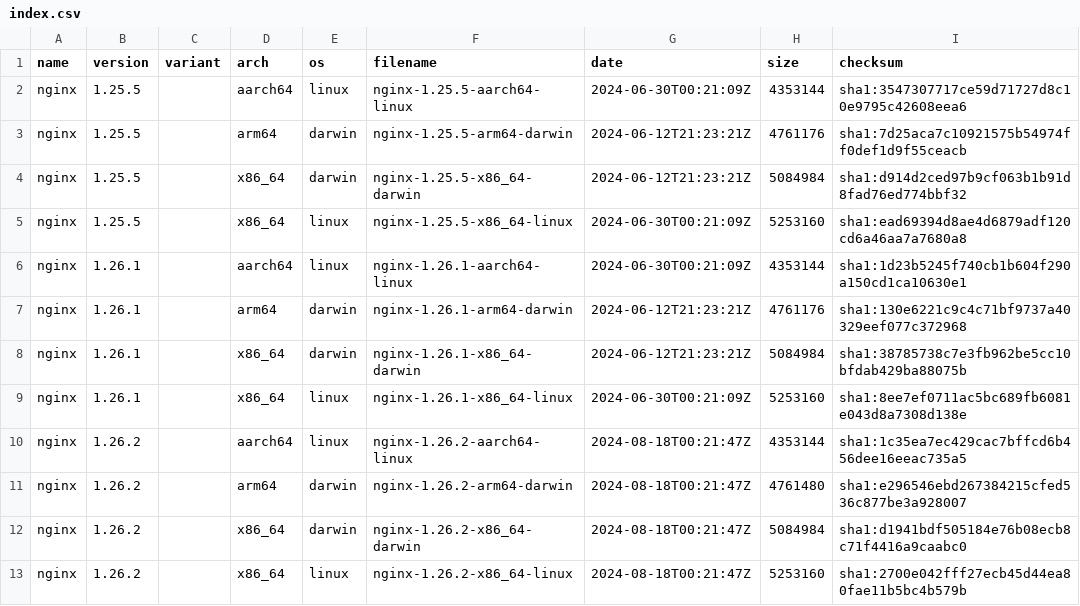
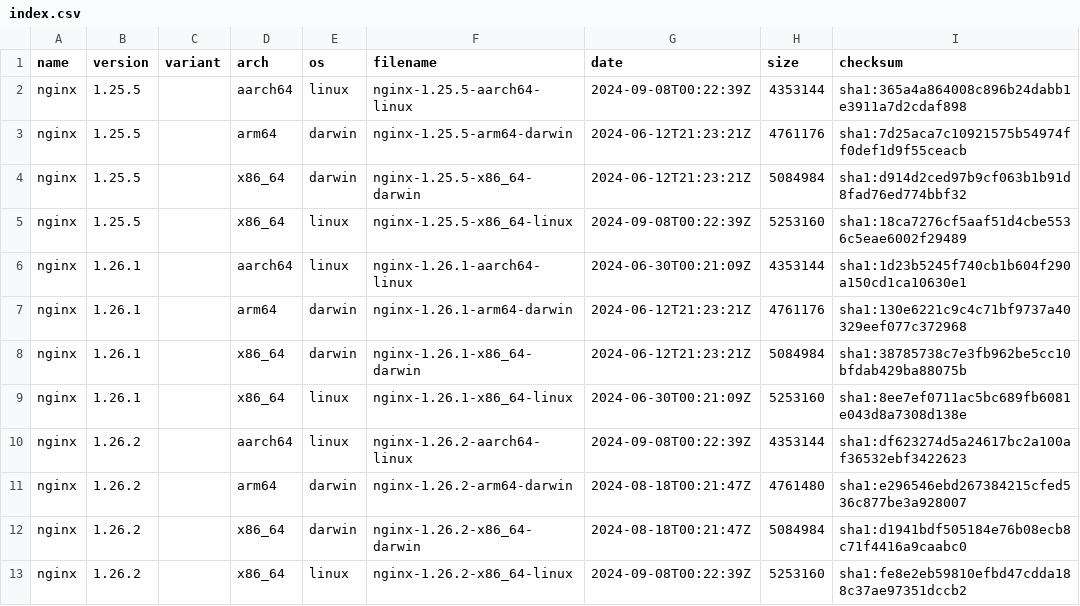
Before and after one commit to hallme/nginx-binaries, a CSV file: index.csv, drawn as a sheet.

```diff
--- a/index.csv
+++ b/index.csv
@@ -1,6 +1,6 @@
 name,version,variant,arch,os,filename,date,size,checksum
-nginx,1.25.5,,aarch64,linux,nginx-1.25.5-aarch64-linux,2024-06-30T00:21:09Z,4353144,sha1:3547307717ce59d71727d8c10e9795c42608eea6
+nginx,1.25.5,,aarch64,linux,nginx-1.25.5-aarch64-linux,2024-09-08T00:22:39Z,4353144,sha1:365a4a864008c896b24dabb1e3911a7d2cdaf898
 nginx,1.25.5,,arm64,darwin,nginx-1.25.5-arm64-darwin,2024-06-12T21:23:21Z,4761176,sha1:7d25aca7c10921575b54974ff0def1d9f55ceacb
 nginx,1.25.5,,x86_64,darwin,nginx-1.25.5-x86_64-darwin,2024-06-12T21:23:21Z,5084984,sha1:d914d2ced97b9cf063b1b91d8fad76ed774bbf32
-nginx,1.25.5,,x86_64,linux,nginx-1.25.5-x86_64-linux,2024-06-30T00:21:09Z,5253160,sha1:ead69394d8ae4d6879adf120cd6a46aa7a7680a8
+nginx,1.25.5,,x86_64,linux,nginx-1.25.5-x86_64-linux,2024-09-08T00:22:39Z,5253160,sha1:18ca7276cf5aaf51d4cbe5536c5eae6002f29489
 nginx,1.26.1,,aarch64,linux,nginx-1.26.1-aarch64-linux,2024-06-30T00:21:09Z,4353144,sha1:1d23b5245f740cb1b604f290a150cd1ca10630e1
@@ -9,5 +9,5 @@ nginx,1.26.1,,x86_64,darwin,nginx-1.26.1-x86_64-darwin,2024-06-12T21:23:21Z,5084
 nginx,1.26.1,,x86_64,linux,nginx-1.26.1-x86_64-linux,2024-06-30T00:21:09Z,5253160,sha1:8ee7ef0711ac5bc689fb6081e043d8a7308d138e
-nginx,1.26.2,,aarch64,linux,nginx-1.26.2-aarch64-linux,2024-08-18T00:21:47Z,4353144,sha1:1c35ea7ec429cac7bffcd6b456dee16eeac735a5
+nginx,1.26.2,,aarch64,linux,nginx-1.26.2-aarch64-linux,2024-09-08T00:22:39Z,4353144,sha1:df623274d5a24617bc2a100af36532ebf3422623
 nginx,1.26.2,,arm64,darwin,nginx-1.26.2-arm64-darwin,2024-08-18T00:21:47Z,4761480,sha1:e296546ebd267384215cfed536c877be3a928007
 nginx,1.26.2,,x86_64,darwin,nginx-1.26.2-x86_64-darwin,2024-08-18T00:21:47Z,5084984,sha1:d1941bdf505184e76b08ecb8c71f4416a9caabc0
-nginx,1.26.2,,x86_64,linux,nginx-1.26.2-x86_64-linux,2024-08-18T00:21:47Z,5253160,sha1:2700e042fff27ecb45d44ea80fae11b5bc4b579b
+nginx,1.26.2,,x86_64,linux,nginx-1.26.2-x86_64-linux,2024-09-08T00:22:39Z,5253160,sha1:fe8e2eb59810efbd47cdda188c37ae97351dccb2
```
Also changed, not shown: 13 other files.
